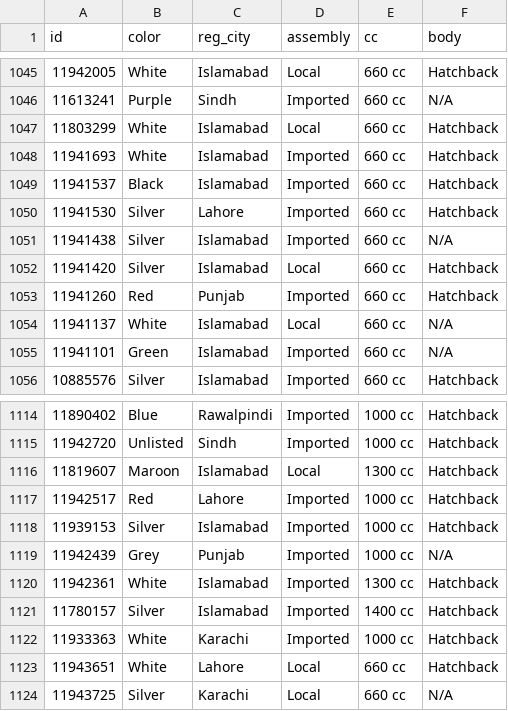
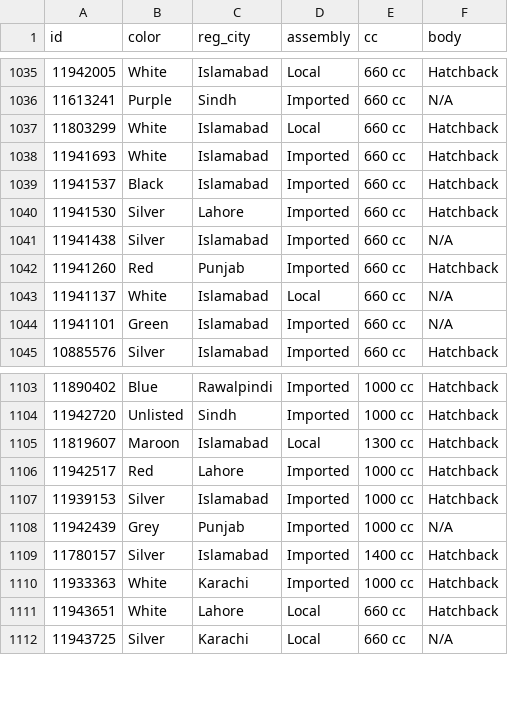
Before and after one commit to KodwareDotNet/UsedItemsScrapper, a CSV file: kei-tracker/raw/pw_detail.csv, drawn as a sheet; only a part is shown, gaps mark what is left out; removed rows and columns are numbered as before the commit, all else as after; the diff covers the shown part only; the diff names each change by its address in the sheet, - before the commit and + after, or states it on an @@ line.

```diff
--- a/kei-tracker/raw/pw_detail.csv
+++ b/kei-tracker/raw/pw_detail.csv
-row 1052: 11941420 | Silver | Islamabad | Local | 660 cc | Hatchback
-row 1120: 11942361 | White | Islamabad | Imported | 1300 cc | Hatchback
```
Also changed, not shown: 9 added rows and 10 removed rows elsewhere in this file, 2 other files.
